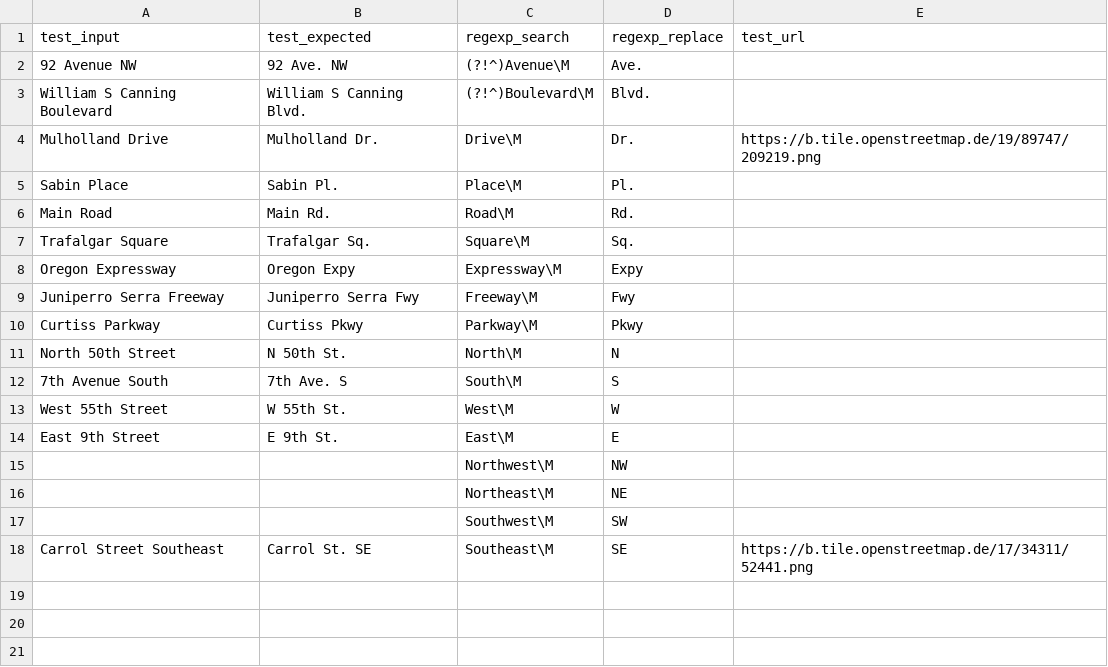
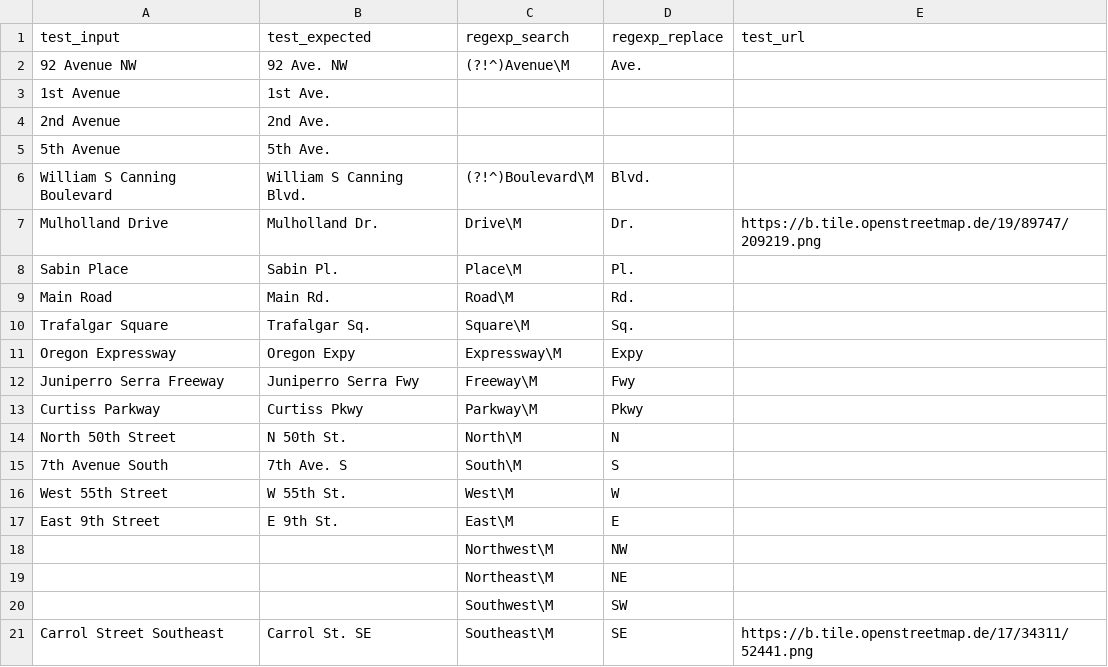
Before and after one commit to chatelao/osm-abbrev, a CSV file: src/latin_en.csv, drawn as a sheet.

```diff
--- a/src/latin_en.csv
+++ b/src/latin_en.csv
@@ -2,2 +2,5 @@ test_input                  ,test_expected           ,regexp_search    ,regexp_r
 92 Avenue NW                ,92 Ave. NW              ,(?!^)Avenue\M    ,Ave.           ,
+1st Avenue                  ,1st Ave.                ,                 ,               ,
+2nd Avenue                  ,2nd Ave.                ,                 ,               ,
+5th Avenue                  ,5th Ave.                ,                 ,               ,
 William S Canning Boulevard ,William S Canning Blvd. ,(?!^)Boulevard\M ,Blvd.          ,
```
Also changed, not shown: src/latin_fr.csv.
